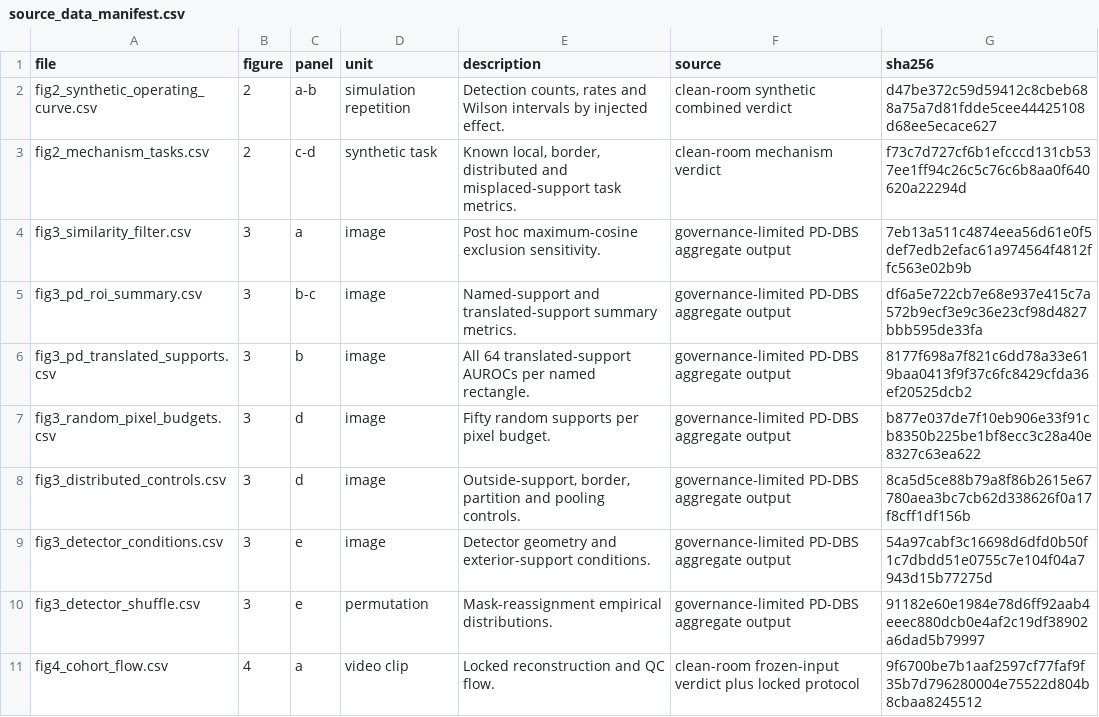
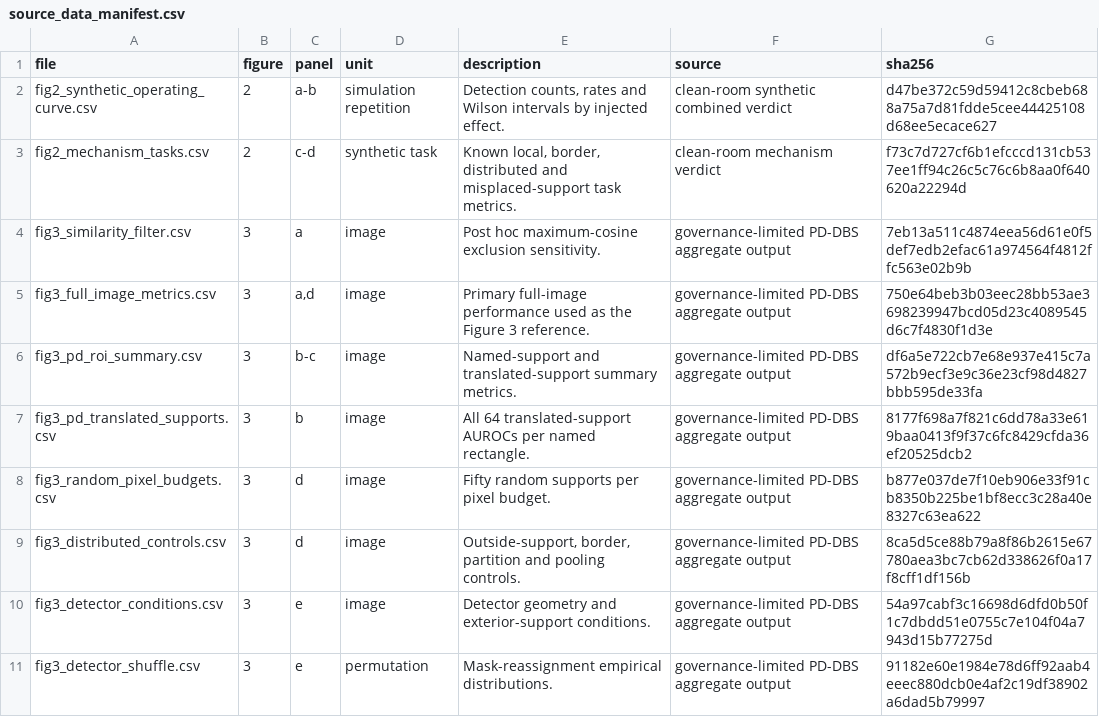
Before and after one commit to ZXW200/matched-support-audit, a CSV file: source_data/source_data_manifest.csv, drawn as a sheet; only a part is shown; the shorter side is filled out with more unchanged rows; the diff names each change by its address in the sheet, - before the commit and + after, or states it on an @@ line.

Commit message:
Correct Figure 3 baseline and stabilize publication exports

```diff
--- a/source_data/source_data_manifest.csv
+++ b/source_data/source_data_manifest.csv
+row 5: fig3_full_image_metrics.csv | 3 | a,d | image | Primary full-image performance used as the Figure 3 reference. | governance-limited PD-DBS aggregate output | 750e64beb3b03eec28bb53ae3698239947bcd05d23c4089545d6c7f4830f1d3e
```
Also changed, not shown: 26 other files.
